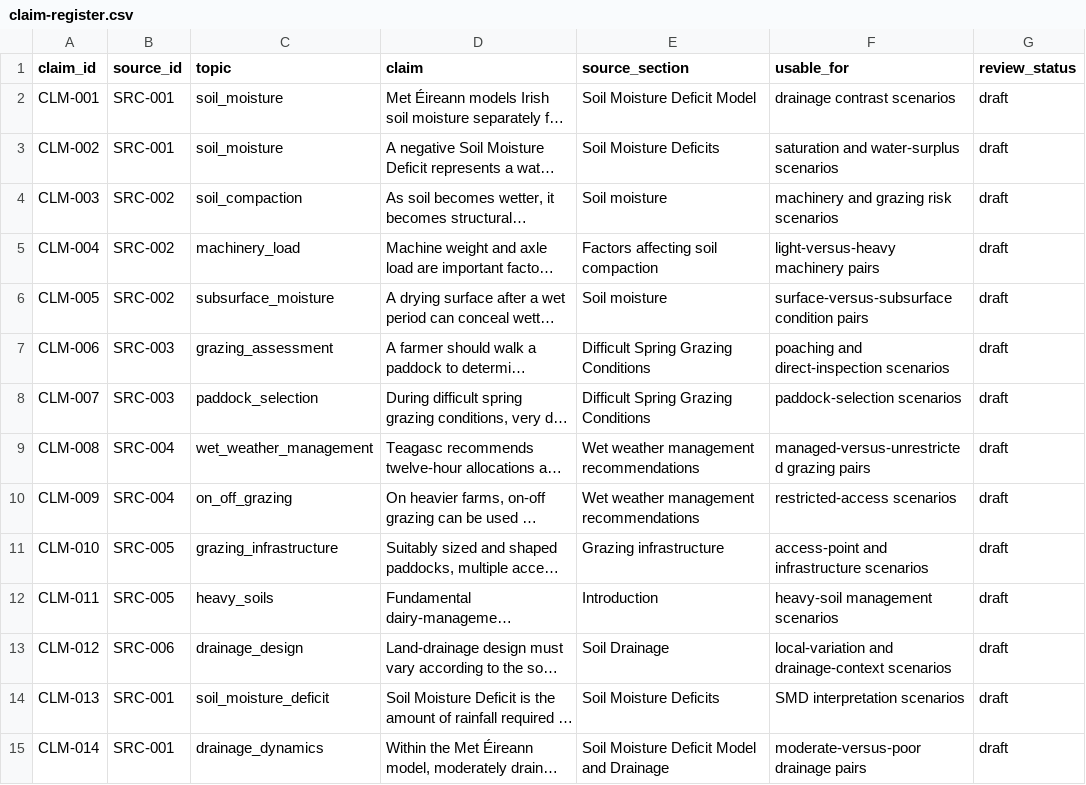
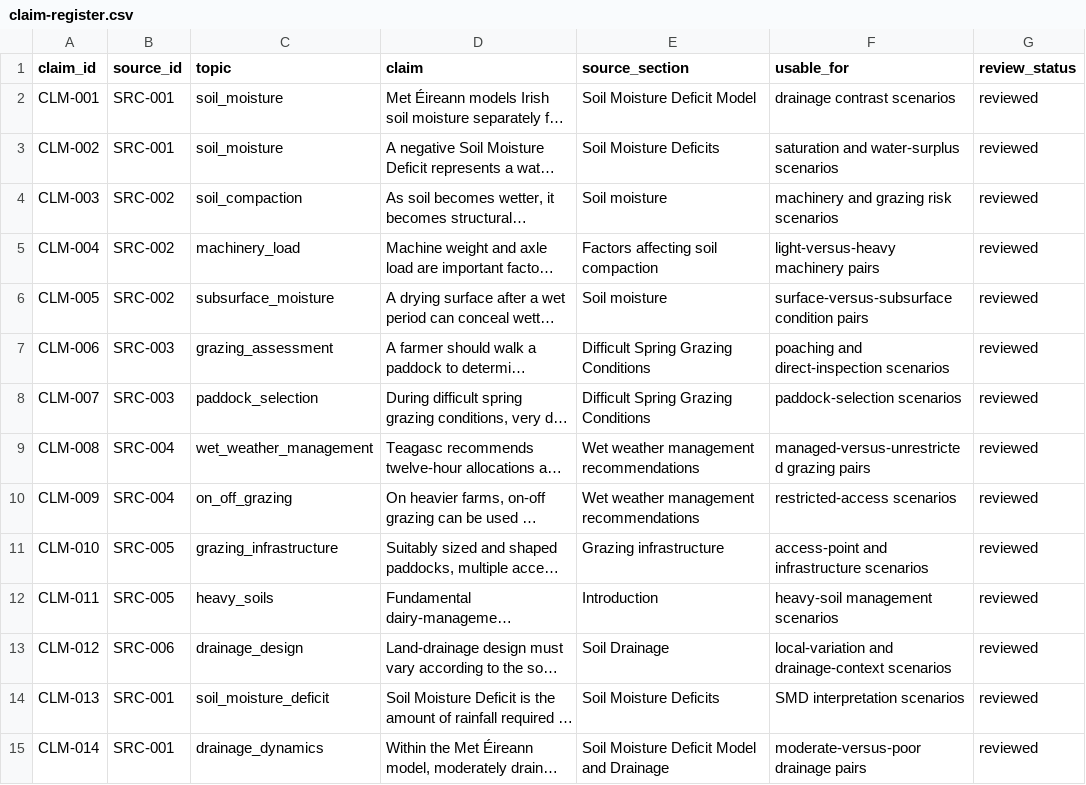
Before and after one commit to marryano/agricontext-ie, a CSV file: docs/claim-register.csv, drawn as a sheet; only a part is shown; long unchanged cells end in …; the diff covers the shown part only; the diff names each change by its address in the sheet, - before the commit and + after, or states it on an @@ line.

Commit message:
Freeze reviewed AgriContext benchmark v0.1

```diff
--- a/docs/claim-register.csv
+++ b/docs/claim-register.csv
-G2:G15 (review_status): draft
+G2:G15 (review_status): reviewed
```
Also changed, not shown: 14 edited cells elsewhere in this file, docs/eval-case-plan.csv, 1 other file.
